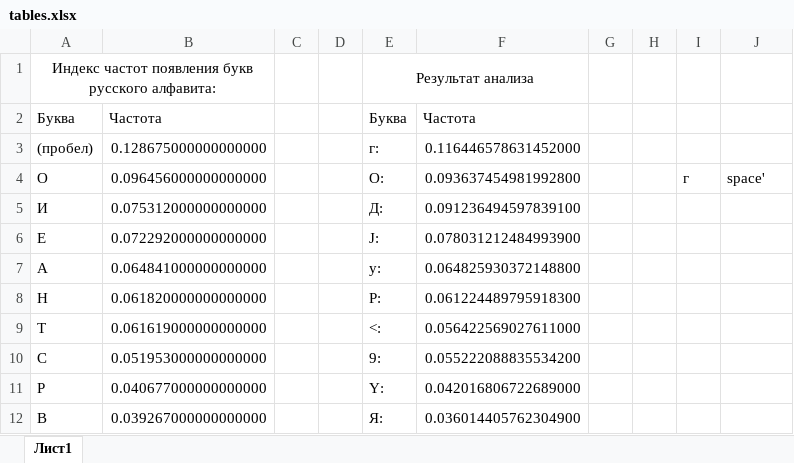
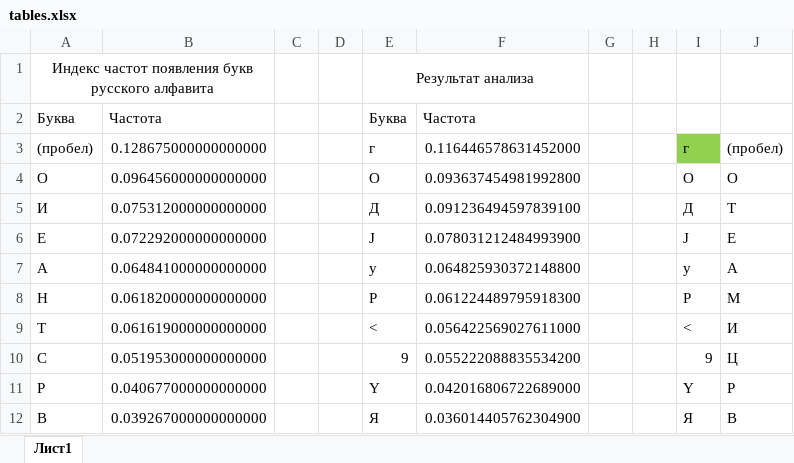
Before and after one commit to itsecd/isb-2026, an Excel workbook: lab_1/task2/tables.xlsx, sheet Лист1, drawn as a sheet; only a part is shown; values as stored, in another font and other column widths than the file's, no borders; the diff covers the shown part only; the diff names each change by its address in the sheet, - before the commit and + after, or states it on an @@ line.

Commit message:
fixed task1, add fashion

```diff
--- a/lab_1/task2/tables.xlsx (sheet Лист1)
+++ b/lab_1/task2/tables.xlsx (sheet Лист1)
-A1: …букв русского алфавита:
+A1: …букв русского алфавита
-E3: г:
+E3: г
-I3: (empty)
+I3: г
-I3 fill: none
+I3 fill: #92D050
-J3: (empty)
+J3: (пробел)
-E4: О:
+E4: О
-I4: г
+I4: О
-J4: space'
+J4: О
-E5: Д:
+E5: Д
-I5: (empty)
+I5: Д
-J5: (empty)
+J5: Т
-E6: J:
+E6: J
-I6: (empty)
+I6: J
-J6: (empty)
+J6: Е
-E7: у:
+E7: у
-I7: (empty)
+I7: у
-J7: (empty)
+J7: А
-E8: Р:
+E8: Р
-I8: (empty)
+I8: Р
-J8: (empty)
+J8: М
-E9: <:
+E9: <
-I9: (empty)
+I9: <
-J9: (empty)
+J9: И
-E10: 9:
+E10: 9
-I10: (empty)
+I10: 9
-J10: (empty)
+J10: Ц
-E11: Y:
+E11: Y
-I11: (empty)
+I11: Y
-J11: (empty)
+J11: Р
-E12: Я:
+E12: Я
-I12: (empty)
+I12: Я
-J12: (empty)
+J12: В
```
Also changed, not shown: 68 edited cells elsewhere in this sheet, 6 other files.
